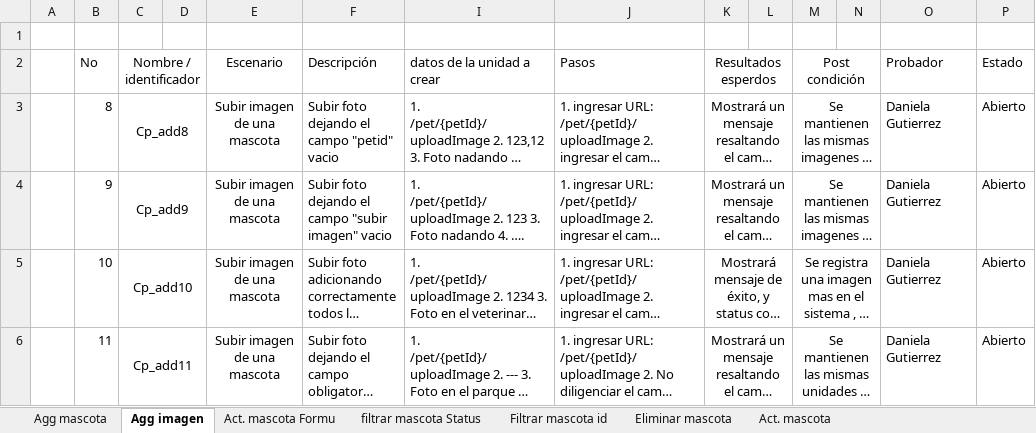
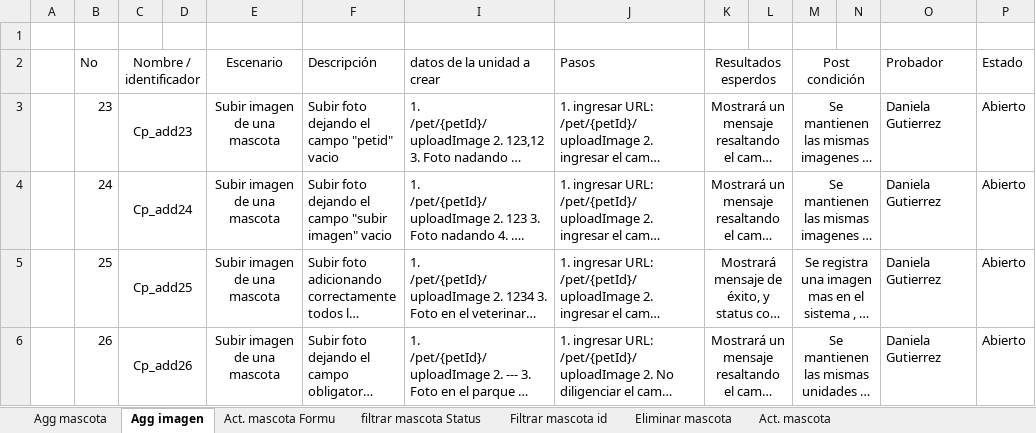
Before and after one commit to Daniela9876/PetStore, an Excel workbook: Diseño_ejecion/casos de prueba PetAnimal.xlsx, sheet Agg imagen, drawn as a sheet; long unchanged cells end in …; values as stored, in another font and other column widths than the file's, no borders; the diff names each change by its address in the sheet, - before the commit and + after, or states it on an @@ line.

```diff
--- a/Diseño_ejecion/casos de prueba PetAnimal.xlsx (sheet Agg imagen)
+++ b/Diseño_ejecion/casos de prueba PetAnimal.xlsx (sheet Agg imagen)
-B3 (No): 8
+B3 (No): 23
-C3 (Nombre / identificador): Cp_add8
+C3 (Nombre / identificador): Cp_add23
-B4 (No): 9
+B4 (No): 24
-C4 (Nombre / identificador): Cp_add9
+C4 (Nombre / identificador): Cp_add24
-B5 (No): 10
+B5 (No): 25
-C5 (Nombre / identificador): Cp_add10
+C5 (Nombre / identificador): Cp_add25
-B6 (No): 11
+B6 (No): 26
-C6 (Nombre / identificador): Cp_add11
+C6 (Nombre / identificador): Cp_add26
```
Also changed, not shown: sheet Agg mascota, sheet Act. mascota, sheet Act. mascota Formu, sheet Eliminar mascota, sheet filtrar mascota Status, sheet Filtrar mascota id, hidden cells, 1 other file.
